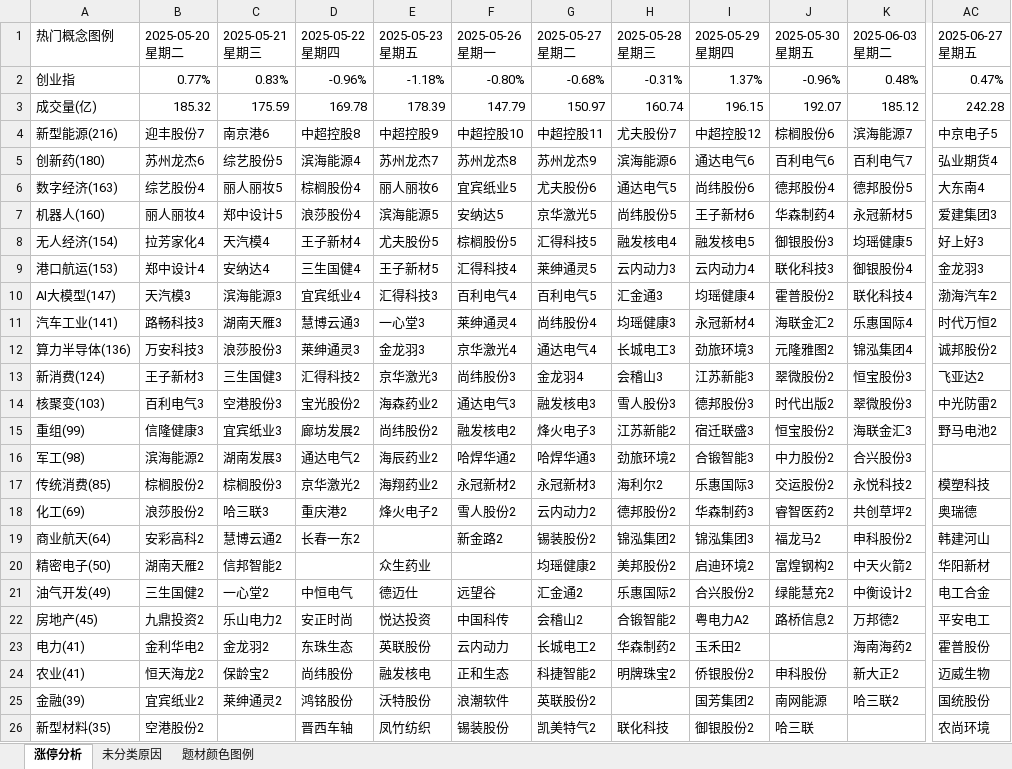
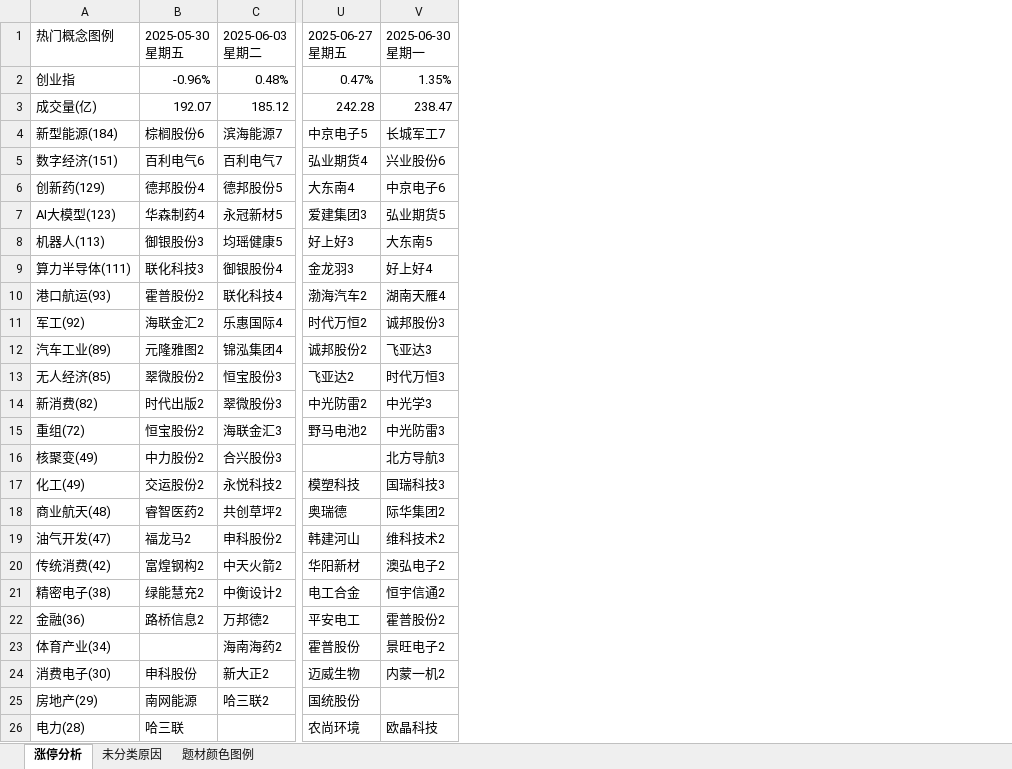
Before and after one commit to KealLiang/HardTrading, an Excel workbook: excel/fupan_analysis.xlsx, sheet 涨停分析, drawn as a sheet; only a part is shown, gaps mark what is left out; values as stored, in another font and other column widths than the file's, no cell formats; removed rows and columns are numbered as before the commit, all else as after; the diff covers the shown part only; the diff names each change by its address in the sheet, - before the commit and + after, or states it on an @@ line.

```diff
--- a/excel/fupan_analysis.xlsx (sheet 涨停分析)
+++ b/excel/fupan_analysis.xlsx (sheet 涨停分析)
-column B (2025-05-20 星期二), rows 2-26: 0.77% | 185.32 | 迎丰股份7 | 苏州龙杰6 | 综艺股份4 | 丽人丽妆4 | 拉芳家化4 | 郑中设计4 | 天汽模3 | 路畅科技3 | 万安科技3 | 王子新材3 | 百利电气3 | 信隆健康3 | 滨海能源2 | 棕榈股份2 | 浪莎股份2 | 安彩高科2 | 湖南天雁2 | 三生国健2 | 九鼎投资2 | 金利华电2 | 恒天海龙2 | 宜宾纸业2 | 空港股份2
-column C (2025-05-21 星期三), rows 2-25: 0.83% | 175.59 | 南京港6 | 综艺股份5 | 丽人丽妆5 | 郑中设计5 | 天汽模4 | 安纳达4 | 滨海能源3 | 湖南天雁3 | 浪莎股份3 | 三生国健3 | 空港股份3 | 宜宾纸业3 | 湖南发展3 | 棕榈股份3 | 哈三联3 | 慧博云通2 | 信邦智能2 | 一心堂2 | 乐山电力2 | 金龙羽2 | 保龄宝2 | 莱绅通灵2
-column D (2025-05-22 星期四), rows 2-26: -0.96% | 169.78 | 中超控股8 | 滨海能源4 | 棕榈股份4 | 浪莎股份4 | 王子新材4 | 三生国健4 | 宜宾纸业4 | 慧博云通3 | 莱绅通灵3 | 汇得科技2 | 宝光股份2 | 廊坊发展2 | 通达电气2 | 京华激光2 | 重庆港2 | 长春一东2 |  | 中恒电气 | 安正时尚 | 东珠生态 | 尚纬股份 | 鸿铭股份 | 晋西车轴
-column E (2025-05-23 星期五), rows 2-26: -1.18% | 178.39 | 中超控股9 | 苏州龙杰7 | 丽人丽妆6 | 滨海能源5 | 尤夫股份5 | 王子新材5 | 汇得科技3 | 一心堂3 | 金龙羽3 | 京华激光3 | 海森药业2 | 尚纬股份2 | 海辰药业2 | 海翔药业2 | 烽火电子2 |  | 众生药业 | 德迈仕 | 悦达投资 | 英联股份 | 融发核电 | 沃特股份 | 凤竹纺织
-column F (2025-05-26 星期一), rows 2-26: -0.80% | 147.79 | 中超控股10 | 苏州龙杰8 | 宜宾纸业5 | 安纳达5 | 棕榈股份5 | 汇得科技4 | 百利电气4 | 莱绅通灵4 | 京华激光4 | 尚纬股份3 | 通达电气3 | 融发核电2 | 哈焊华通2 | 永冠新材2 | 雪人股份2 | 新金路2 |  | 远望谷 | 中国科传 | 云内动力 | 正和生态 | 浪潮软件 | 锡装股份
-column G (2025-05-27 星期二), rows 2-26: -0.68% | 150.97 | 中超控股11 | 苏州龙杰9 | 尤夫股份6 | 京华激光5 | 汇得科技5 | 莱绅通灵5 | 百利电气5 | 尚纬股份4 | 通达电气4 | 金龙羽4 | 融发核电3 | 烽火电子3 | 哈焊华通3 | 永冠新材3 | 云内动力2 | 锡装股份2 | 均瑶健康2 | 汇金通2 | 会稽山2 | 长城电工2 | 科捷智能2 | 英联股份2 | 凯美特气2
-column H (2025-05-28 星期三), rows 2-26: -0.31% | 160.74 | 尤夫股份7 | 滨海能源6 | 通达电气5 | 尚纬股份5 | 融发核电4 | 云内动力3 | 汇金通3 | 均瑶健康3 | 长城电工3 | 会稽山3 | 雪人股份3 | 江苏新能2 | 劲旅环境2 | 海利尔2 | 德邦股份2 | 锦泓集团2 | 美邦股份2 | 乐惠国际2 | 合锻智能2 | 华森制药2 | 明牌珠宝2 |  | 联化科技
-column I (2025-05-29 星期四), rows 2-26: 1.37% | 196.15 | 中超控股12 | 通达电气6 | 尚纬股份6 | 王子新材6 | 融发核电5 | 云内动力4 | 均瑶健康4 | 永冠新材4 | 劲旅环境3 | 江苏新能3 | 德邦股份3 | 宿迁联盛3 | 合锻智能3 | 乐惠国际3 | 华森制药3 | 锦泓集团3 | 启迪环境2 | 合兴股份2 | 粤电力A2 | 玉禾田2 | 侨银股份2 | 国芳集团2 | 御银股份2
+column V (2025-06-30 星期一), rows 2-26: 1.35% | 238.47 | 长城军工7 | 兴业股份6 | 中京电子6 | 弘业期货5 | 大东南5 | 好上好4 | 湖南天雁4 | 诚邦股份3 | 飞亚达3 | 时代万恒3 | 中光学3 | 中光防雷3 | 北方导航3 | 国瑞科技3 | 际华集团2 | 维科技术2 | 澳弘电子2 | 恒宇信通2 | 霍普股份2 | 景旺电子2 | 内蒙一机2 |  | 欧晶科技
-A4 (热门概念图例): 新型能源(216)
+A4 (热门概念图例): 新型能源(184)
-A5 (热门概念图例): 创新药(180)
+A5 (热门概念图例): 数字经济(151)
-A6 (热门概念图例): 数字经济(163)
+A6 (热门概念图例): 创新药(129)
-A7 (热门概念图例): 机器人(160)
+A7 (热门概念图例): AI大模型(123)
-A8 (热门概念图例): 无人经济(154)
+A8 (热门概念图例): 机器人(113)
-A9 (热门概念图例): 港口航运(153)
+A9 (热门概念图例): 算力半导体(111)
-A10 (热门概念图例): AI大模型(147)
+A10 (热门概念图例): 港口航运(93)
-A11 (热门概念图例): 汽车工业(141)
+A11 (热门概念图例): 军工(92)
-A12 (热门概念图例): 算力半导体(136)
+A12 (热门概念图例): 汽车工业(89)
-A13 (热门概念图例): 新消费(124)
+A13 (热门概念图例): 无人经济(85)
-A14 (热门概念图例): 核聚变(103)
+A14 (热门概念图例): 新消费(82)
-A15 (热门概念图例): 重组(99)
+A15 (热门概念图例): 重组(72)
-A16 (热门概念图例): 军工(98)
+A16 (热门概念图例): 核聚变(49)
-A17 (热门概念图例): 传统消费(85)
+A17 (热门概念图例): 化工(49)
-A18 (热门概念图例): 化工(69)
+A18 (热门概念图例): 商业航天(48)
-A19 (热门概念图例): 商业航天(64)
+A19 (热门概念图例): 油气开发(47)
-A20 (热门概念图例): 精密电子(50)
+A20 (热门概念图例): 传统消费(42)
-A21 (热门概念图例): 油气开发(49)
+A21 (热门概念图例): 精密电子(38)
-A22 (热门概念图例): 房地产(45)
+A22 (热门概念图例): 金融(36)
-A23 (热门概念图例): 电力(41)
+A23 (热门概念图例): 体育产业(34)
-A24 (热门概念图例): 农业(41)
+A24 (热门概念图例): 消费电子(30)
-A25 (热门概念图例): 金融(39)
+A25 (热门概念图例): 房地产(29)
-A26 (热门概念图例): 新型材料(35)
+A26 (热门概念图例): 电力(28)
```
Also changed, not shown: 30 removed rows and 8 edited cells elsewhere in this sheet, sheet 未分类原因, sheet 题材颜色图例, cell formats, excel/fupan_stocks.xlsx, excel/fupan_stocks_non_main.xlsx, 2 other files.
